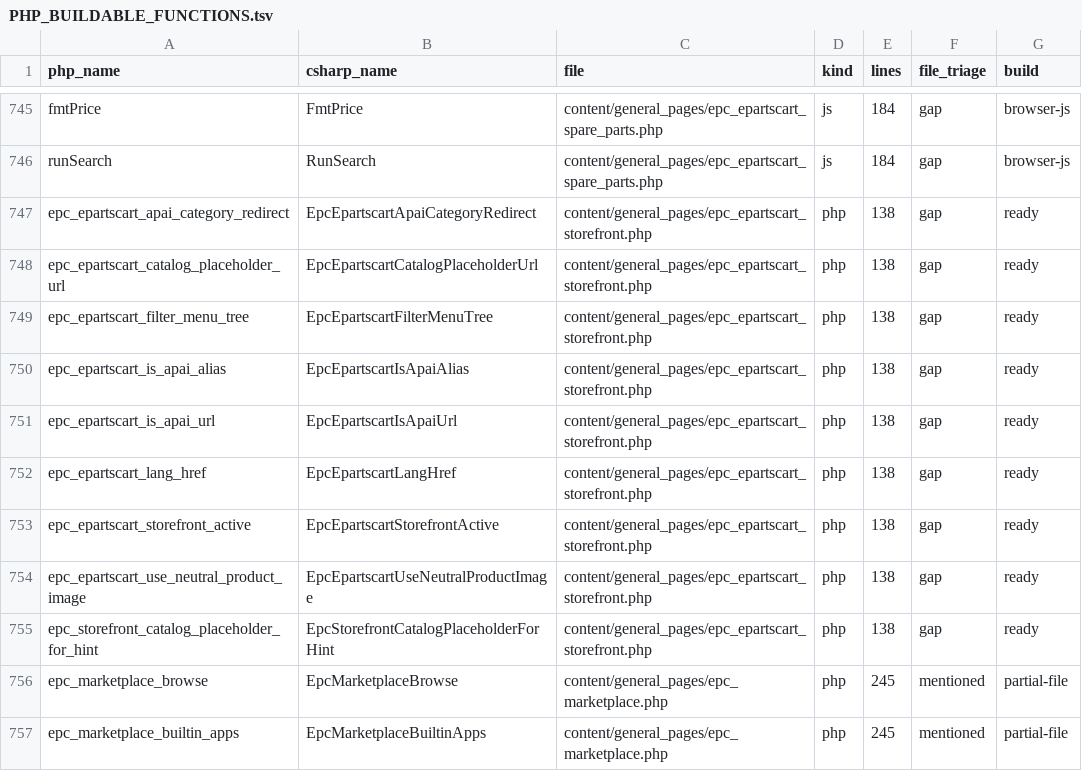
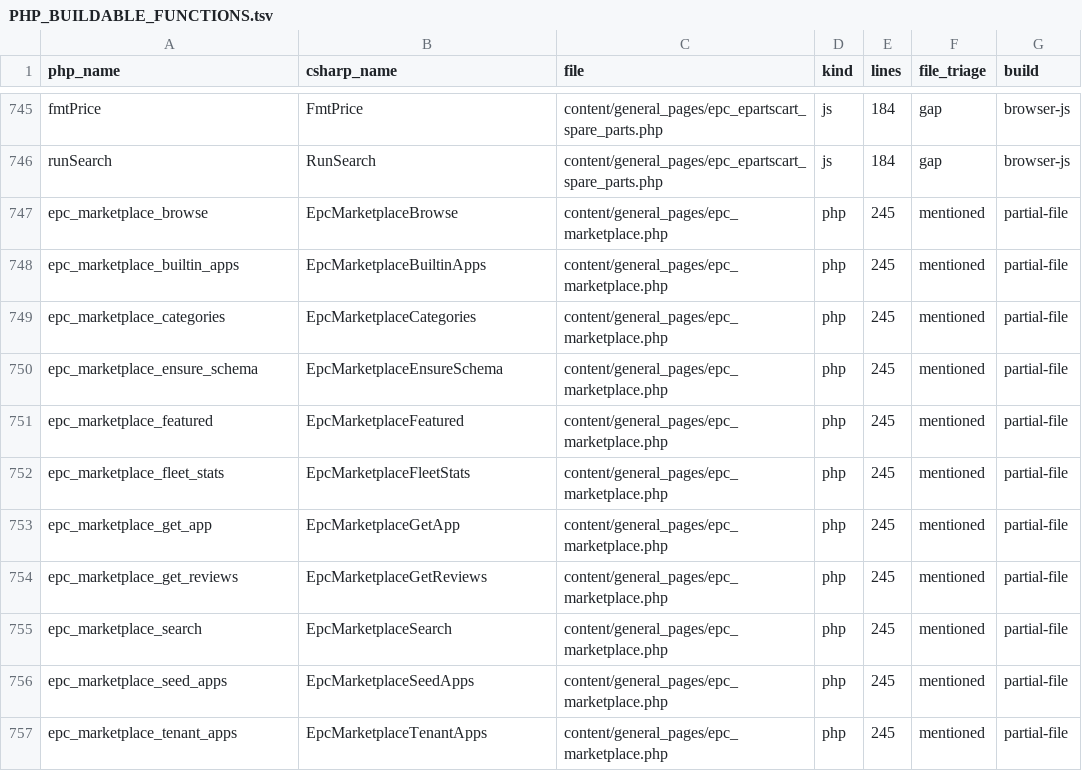
Before and after one commit to epartscart/ecomae, a TSV file: docs/migration/inventory/PHP_BUILDABLE_FUNCTIONS.tsv, drawn as a sheet; only a part is shown, gaps mark what is left out; the shorter side is filled out with more unchanged rows.

```diff
--- a/docs/migration/inventory/PHP_BUILDABLE_FUNCTIONS.tsv
+++ b/docs/migration/inventory/PHP_BUILDABLE_FUNCTIONS.tsv
@@ -746,11 +746,2 @@ fmtPrice	FmtPrice	content/general_pages/epc_epartscart_spare_parts.php	js	184	ga
 runSearch	RunSearch	content/general_pages/epc_epartscart_spare_parts.php	js	184	gap	browser-js
-epc_epartscart_apai_category_redirect	EpcEpartscartApaiCategoryRedirect	content/general_pages/epc_epartscart_storefront.php	php	138	gap	ready
-epc_epartscart_catalog_placeholder_url	EpcEpartscartCatalogPlaceholderUrl	content/general_pages/epc_epartscart_storefront.php	php	138	gap	ready
-epc_epartscart_filter_menu_tree	EpcEpartscartFilterMenuTree	content/general_pages/epc_epartscart_storefront.php	php	138	gap	ready
-epc_epartscart_is_apai_alias	EpcEpartscartIsApaiAlias	content/general_pages/epc_epartscart_storefront.php	php	138	gap	ready
-epc_epartscart_is_apai_url	EpcEpartscartIsApaiUrl	content/general_pages/epc_epartscart_storefront.php	php	138	gap	ready
-epc_epartscart_lang_href	EpcEpartscartLangHref	content/general_pages/epc_epartscart_storefront.php	php	138	gap	ready
-epc_epartscart_storefront_active	EpcEpartscartStorefrontActive	content/general_pages/epc_epartscart_storefront.php	php	138	gap	ready
-epc_epartscart_use_neutral_product_image	EpcEpartscartUseNeutralProductImage	content/general_pages/epc_epartscart_storefront.php	php	138	gap	ready
-epc_storefront_catalog_placeholder_for_hint	EpcStorefrontCatalogPlaceholderForHint	content/general_pages/epc_epartscart_storefront.php	php	138	gap	ready
 epc_marketplace_browse	EpcMarketplaceBrowse	content/general_pages/epc_marketplace.php	php	245	mentioned	partial-file
```
Also changed, not shown: 5 other files.
